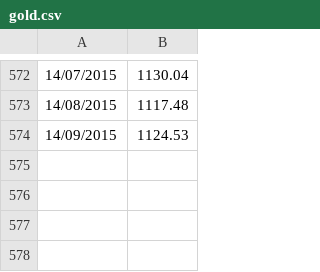
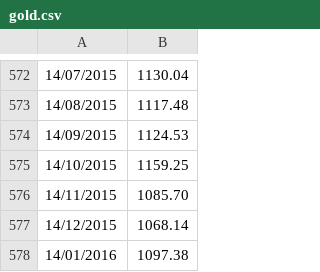
Before and after one commit to m-bouville/investing-by-numbers, a CSV file: data/gold.csv, drawn as a sheet; only a part is shown, gaps mark what is left out; the diff names each change by its address in the sheet, - before the commit and + after, or states it on an @@ line.

Commit message:
Update of data as of Feb. 7th 2016 (stock alloc. < 20%)

```diff
--- a/data/gold.csv
+++ b/data/gold.csv
+row 575: 14/10/2015 | 1159.25
+row 576: 14/11/2015 | 1085.70
+row 577: 14/12/2015 | 1068.14
+row 578: 14/01/2016 | 1097.38
```
Also changed, not shown: data/bonds.csv, 2 other files.
